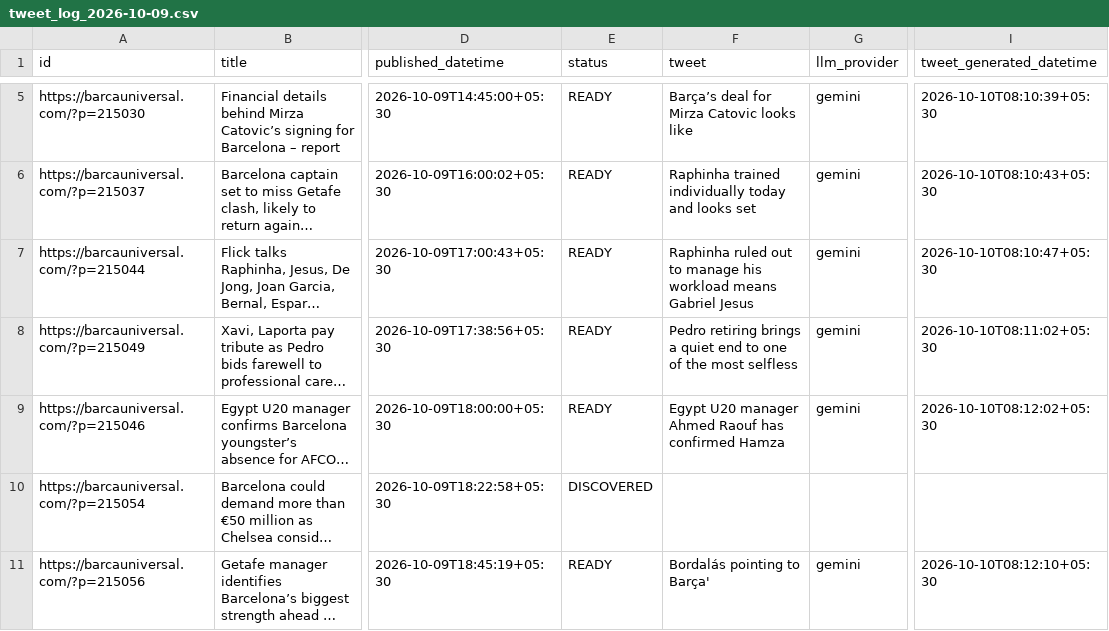
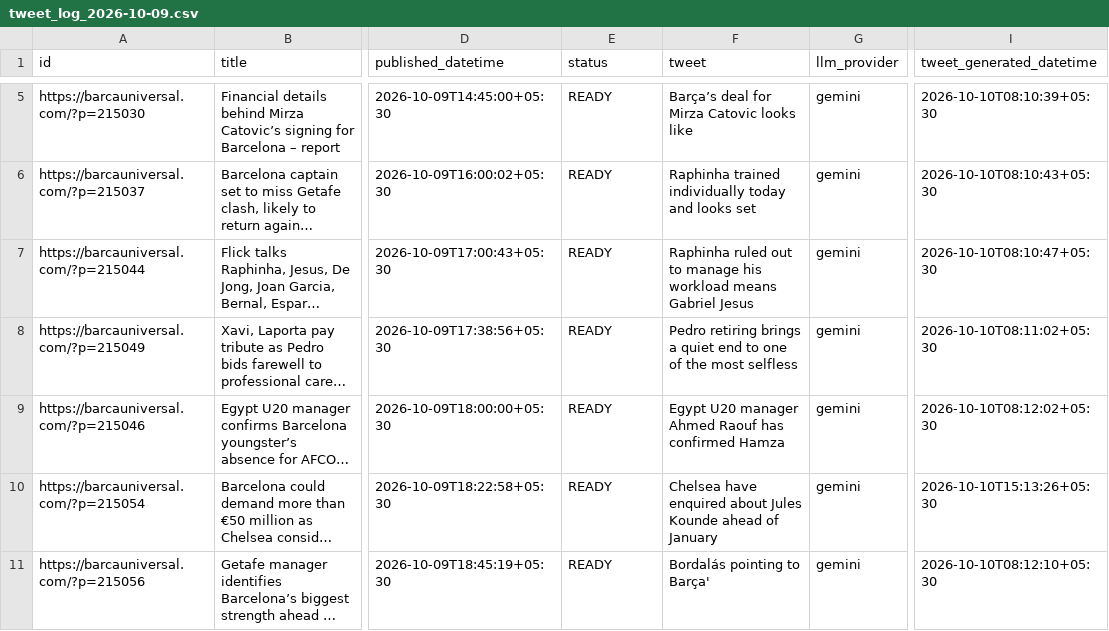
Before and after one commit to dinesh-kanakaraj/Kestrel, a CSV file: logs/tweet_log_2026-10-09.csv, drawn as a sheet; only a part is shown, gaps mark what is left out; long unchanged cells end in …; the diff names each change by its address in the sheet, - before the commit and + after, or states it on an @@ line.

```diff
--- a/logs/tweet_log_2026-10-09.csv
+++ b/logs/tweet_log_2026-10-09.csv
-E10 (status): DISCOVERED
+E10 (status): READY
-F10 (tweet): (empty)
+F10 (tweet): Chelsea have enquired about Jules Kounde ahead of January
-G10 (llm_provider): (empty)
+G10 (llm_provider): gemini
-I10 (tweet_generated_datetime): (empty)
+I10 (tweet_generated_datetime): 2026-10-10T15:13:26+05:30
```
Also changed, not shown: logs/tweet_log_2026-10-10.csv.
